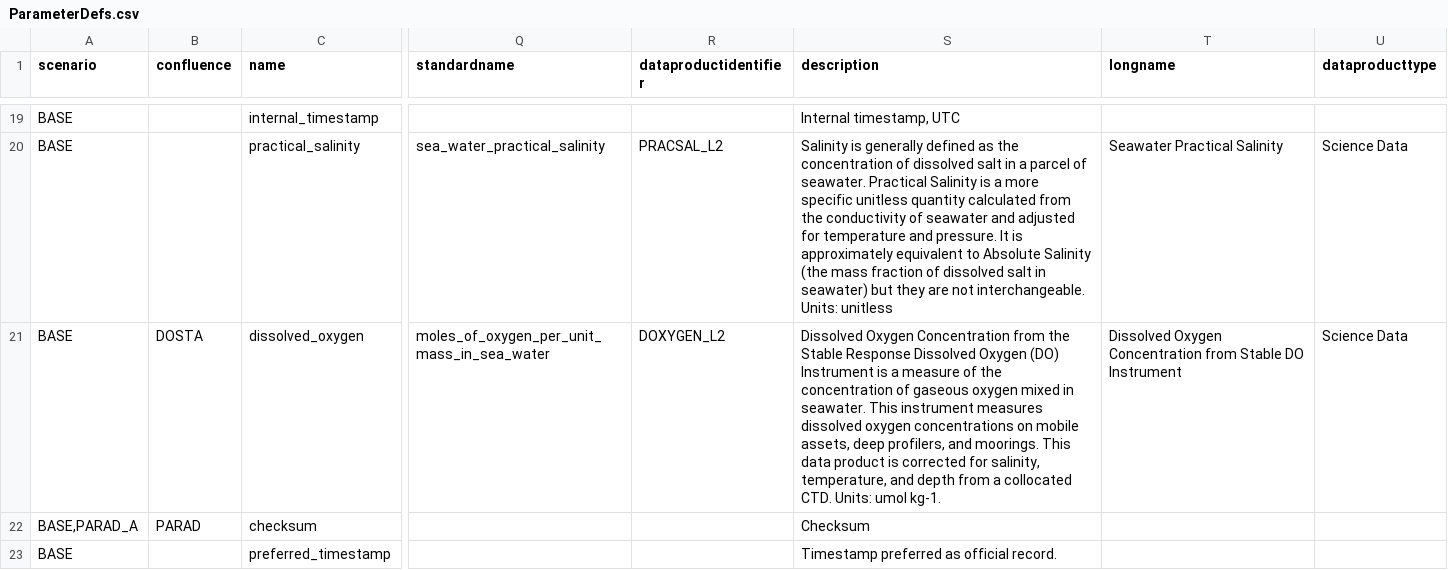
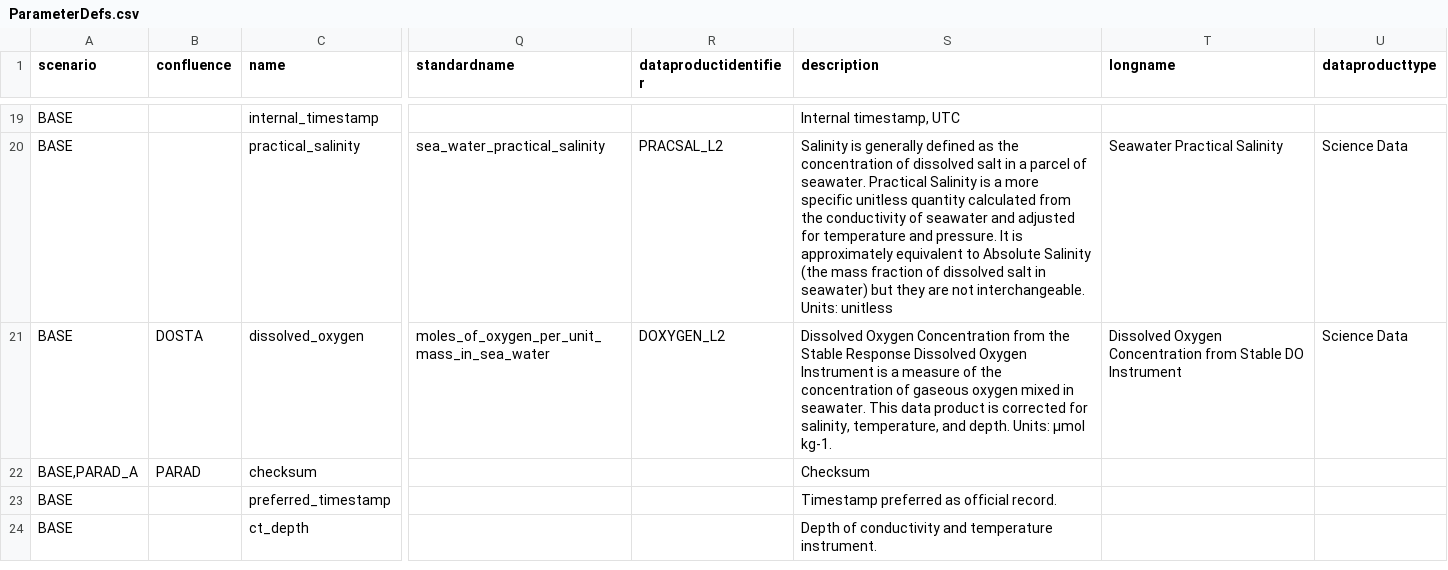
Before and after one commit to oceanobservatories/preload-database, a CSV file: csv/ParameterDefs.csv, drawn as a sheet; only a part is shown, gaps mark what is left out; the shorter side is filled out with more unchanged rows; the diff names each change by its address in the sheet, - before the commit and + after, or states it on an @@ line.

Commit message:
PD14 description update

```diff
--- a/csv/ParameterDefs.csv
+++ b/csv/ParameterDefs.csv
-S21 (description): …Dissolved Oxygen (DO) Instrument is a measure of the concentration of gaseous oxygen mixed in seawater. This instrument measures dissolved oxygen concentrations on mobile assets, deep profilers, and moorings. This data product is corrected for salinity, temperature, and depth from a collocated CTD. Units: umol kg-1.
+S21 (description): …Dissolved Oxygen Instrument is a measure of the concentration of gaseous oxygen mixed in seawater. This data product is corrected for salinity, temperature, and depth. Units: µmol kg-1.
```
